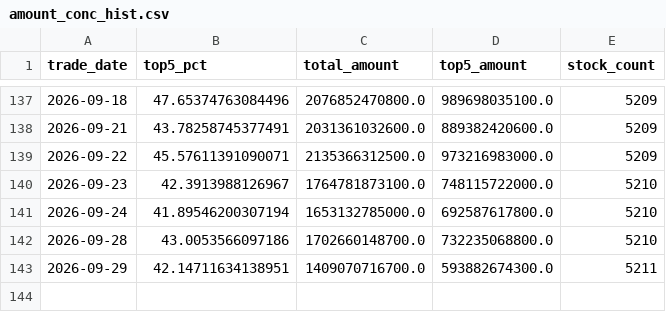
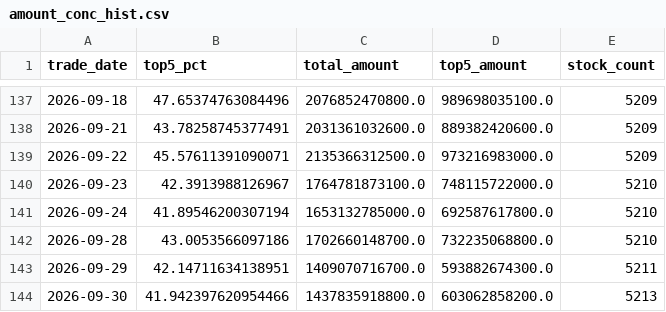
Before and after one commit to iniestao/margin-dashboard, a CSV file: data/crowd/amount_conc_hist.csv, drawn as a sheet; only a part is shown, gaps mark what is left out; the diff names each change by its address in the sheet, - before the commit and + after, or states it on an @@ line.

Commit message:
chore(data): 每日融资数据更新 2026-10-01

```diff
--- a/data/crowd/amount_conc_hist.csv
+++ b/data/crowd/amount_conc_hist.csv
+row 144: 2026-09-30 | 41.942397620954466 | 1437835918800.0 | 603062858200.0 | 5213
```
Also changed, not shown: data/crowd/stock_universe.csv, 1 other file.
